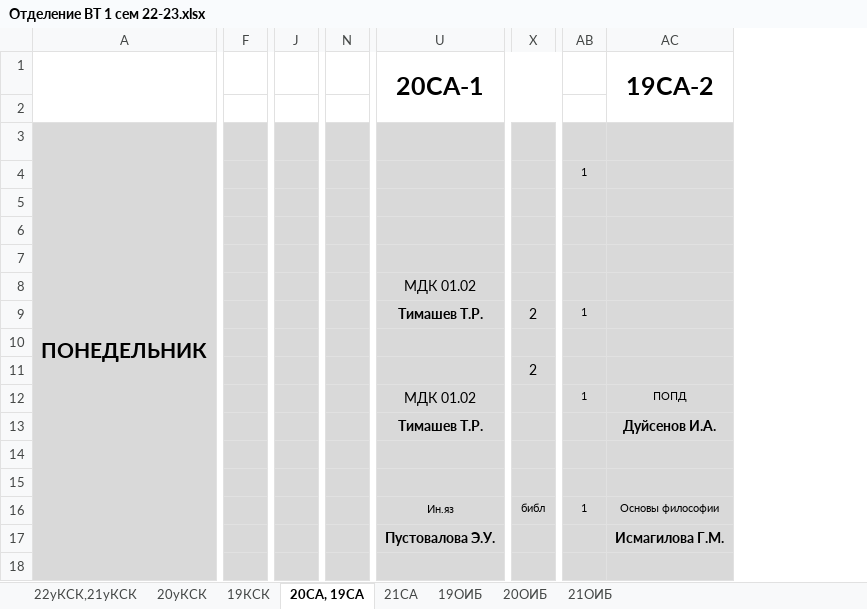
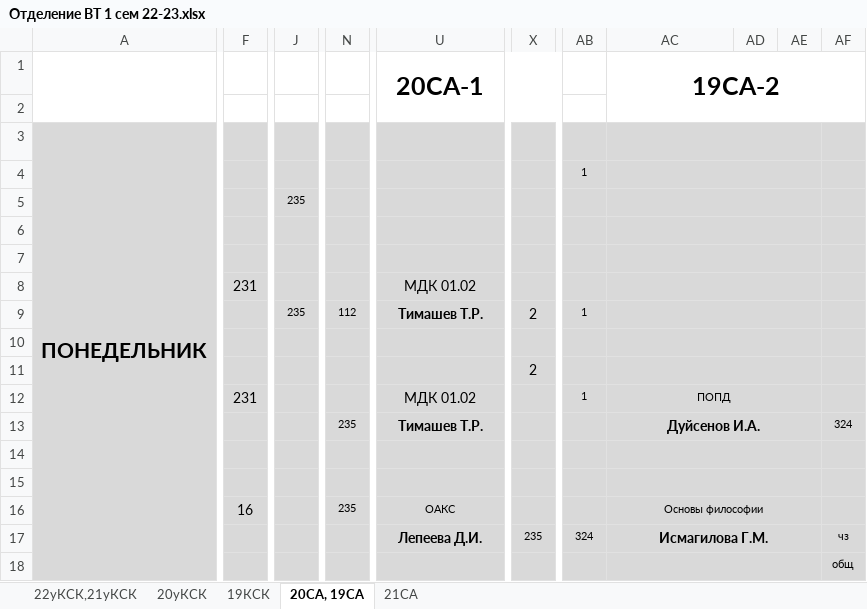
Before and after one commit to fxeqxmulfx/uksivt-schedule-backend, an Excel workbook: src/main/resources/Отделение ВТ 1 сем 22-23.xlsx, sheet 20СА, 19СА, drawn as a sheet; only a part is shown, gaps mark what is left out; values as stored, in another font and other column widths than the file's, no borders; removed rows and columns are numbered as before the commit, all else as after; the diff covers the shown part only; the diff names each change by its address in the sheet, - before the commit and + after, or states it on an @@ line.

```diff
--- a/src/main/resources/Отделение ВТ 1 сем 22-23.xlsx (sheet 20СА, 19СА)
+++ b/src/main/resources/Отделение ВТ 1 сем 22-23.xlsx (sheet 20СА, 19СА)
-sheet tab: 19ОИБ
-sheet tab: 20ОИБ
-sheet tab: 21ОИБ
-column F, empty
+column F, rows 8-16: 231 |  |  |  | 231 |  |  |  | 16
-column J, empty
+column J, rows 5-9: 235 |  |  |  | 235
-column N, empty
+column N, rows 9-16: 112 |  |  |  | 235 |  |  | 235
+column AD, empty
+column AE, empty
+column AF, rows 13-18: 324 |  |  |  | чз | общ
+AC3:AE3 merged
+AC4:AE4 merged
+AC5:AE5 merged
+AC6:AE6 merged
+AC7:AE7 merged
+AC8:AE8 merged
+AC9:AE9 merged
+AC10:AE10 merged
+AC11:AE11 merged
+AC12:AE12 merged
+AC13:AE13 merged
+AC14:AE14 merged
+AC15:AE15 merged
-U16: Ин.яз
+U16: ОАКС
-X16: библ
+X16: (empty)
-AB16: 1
+AB16: (empty)
+AC16:AE16 merged
-U17: Пустовалова Э.У.
+U17: Лепеева Д.И.
-X17: (empty)
+X17: 235
-AB17: (empty)
+AB17: 324
+AC17:AE17 merged
+AC18:AE18 merged
```
Also changed, not shown: 1 added row, 1 removed row, 20 edited cells and merged cells elsewhere in this sheet, sheet 22уКСК,21уКСК, sheet 19КСК, sheet 20уКСК, sheet 21СА, src/main/resources/Общеобразовательное 22-23 1сем.xlsx, src/main/resources/Отделение Э и ЗИО 1 сем 22-23.xlsx, 6 other files.
